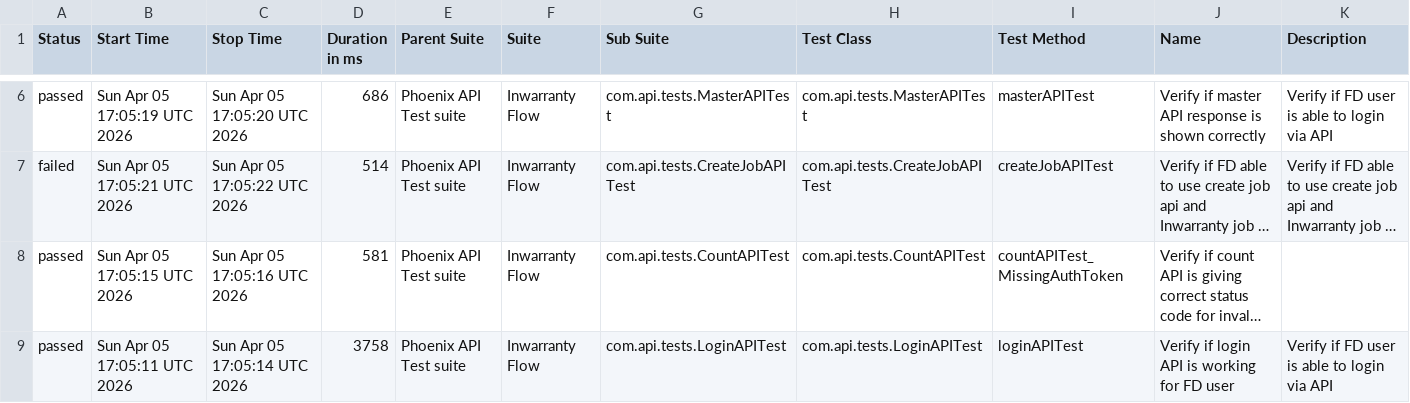
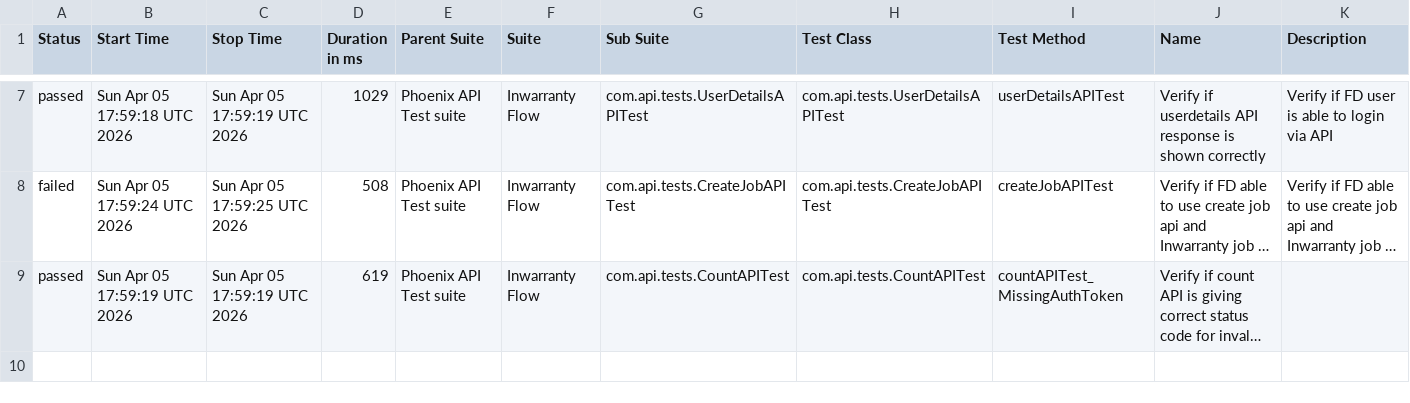
Before and after one commit to tusharS007/PhoenixTestAutomationFramework, a CSV file: data/suites.csv, drawn as a sheet; only a part is shown, gaps mark what is left out; long unchanged cells end in …; removed rows and columns are numbered as before the commit, all else as after; the diff covers the shown part only; the diff names each change by its address in the sheet, - before the commit and + after, or states it on an @@ line.

```diff
--- a/data/suites.csv
+++ b/data/suites.csv
-B7 (Start Time): Sun Apr 05 17:05:19 UTC 2026
+B7 (Start Time): Sun Apr 05 17:59:18 UTC 2026
-C7 (Stop Time): Sun Apr 05 17:05:20 UTC 2026
+C7 (Stop Time): Sun Apr 05 17:59:19 UTC 2026
-D7 (Duration in ms): 686
+D7 (Duration in ms): 1029
-G7 (Sub Suite): com.api.tests.MasterAPITest
+G7 (Sub Suite): com.api.tests.UserDetailsAPITest
-H7 (Test Class): com.api.tests.MasterAPITest
+H7 (Test Class): com.api.tests.UserDetailsAPITest
-I7 (Test Method): masterAPITest
+I7 (Test Method): userDetailsAPITest
-J7 (Name): Verify if master API response…
+J7 (Name): Verify if userdetails API response…
-B8 (Start Time): Sun Apr 05 17:05:21 UTC 2026
+B8 (Start Time): Sun Apr 05 17:59:24 UTC 2026
-C8 (Stop Time): Sun Apr 05 17:05:22 UTC 2026
+C8 (Stop Time): Sun Apr 05 17:59:25 UTC 2026
-D8 (Duration in ms): 514
+D8 (Duration in ms): 508
-B9 (Start Time): Sun Apr 05 17:05:15 UTC 2026
+B9 (Start Time): Sun Apr 05 17:59:19 UTC 2026
-C9 (Stop Time): Sun Apr 05 17:05:16 UTC 2026
+C9 (Stop Time): Sun Apr 05 17:59:19 UTC 2026
-D9 (Duration in ms): 581
+D9 (Duration in ms): 619
-row 9: passed | Sun Apr 05 17:05:11 UTC 2026 | Sun Apr 05 17:05:14 UTC 2026 | 3758 | Phoenix API Test suite | Inwarranty Flow | com.api.tests.LoginAPITest | com.api.tests.LoginAPITest | loginAPITest | Verify if login API is working for FD user | Verify if FD user is able to login via API
```
Also changed, not shown: 1 added row and 29 edited cells elsewhere in this file, data/behaviors.csv, 58 other files.
